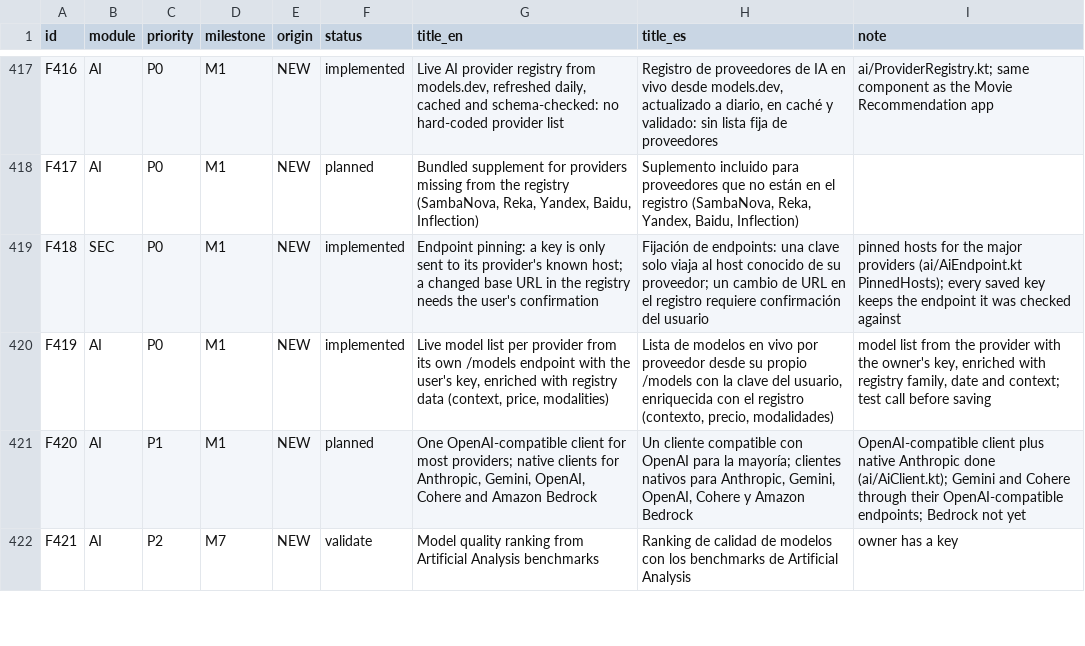
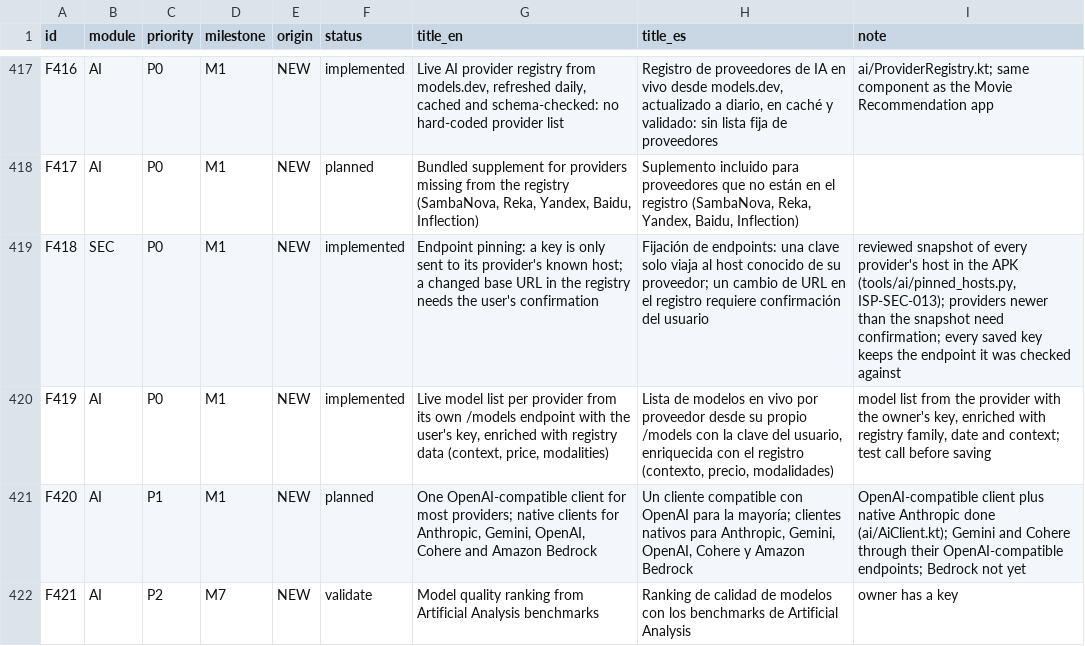
Before and after one commit to Ataraxiainc2/ISSASPEAKER, a TSV file: docs/features/catalog.tsv, drawn as a sheet; only a part is shown, gaps mark what is left out.

```diff
--- a/docs/features/catalog.tsv
+++ b/docs/features/catalog.tsv
@@ -418,3 +418,3 @@ F416	AI	P0	M1	NEW	implemented	Live AI provider registry from models.dev, refresh
 F417	AI	P0	M1	NEW	planned	Bundled supplement for providers missing from the registry (SambaNova, Reka, Yandex, Baidu, Inflection)	Suplemento incluido para proveedores que no están en el registro (SambaNova, Reka, Yandex, Baidu, Inflection)	
-F418	SEC	P0	M1	NEW	implemented	Endpoint pinning: a key is only sent to its provider's known host; a changed base URL in the registry needs the user's confirmation	Fijación de endpoints: una clave solo viaja al host conocido de su proveedor; un cambio de URL en el registro requiere confirmación del usuario	pinned hosts for the major providers (ai/AiEndpoint.kt PinnedHosts); every saved key keeps the endpoint it was checked against
+F418	SEC	P0	M1	NEW	implemented	Endpoint pinning: a key is only sent to its provider's known host; a changed base URL in the registry needs the user's confirmation	Fijación de endpoints: una clave solo viaja al host conocido de su proveedor; un cambio de URL en el registro requiere confirmación del usuario	reviewed snapshot of every provider's host in the APK (tools/ai/pinned_hosts.py, ISP-SEC-013); providers newer than the snapshot need confirmation; every saved key keeps the endpoint it was checked against
 F419	AI	P0	M1	NEW	implemented	Live model list per provider from its own /models endpoint with the user's key, enriched with registry data (context, price, modalities)	Lista de modelos en vivo por proveedor desde su propio /models con la clave del usuario, enriquecida con el registro (contexto, precio, modalidades)	model list from the provider with the owner's key, enriched with registry family, date and context; test call before saving
```
Also changed, not shown: docs/security/findings.tsv, 16 other files.
